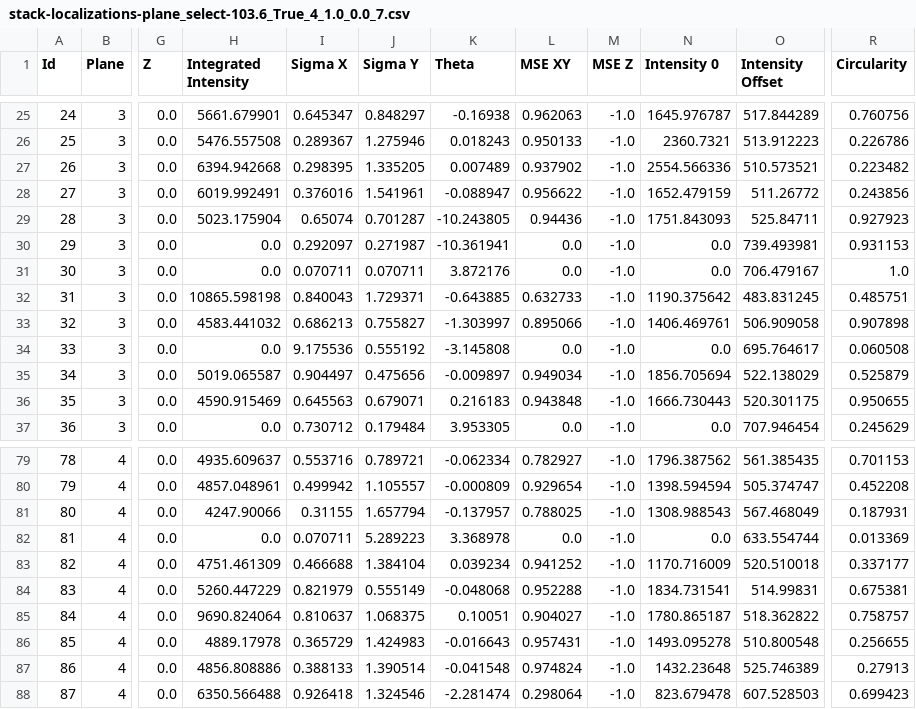
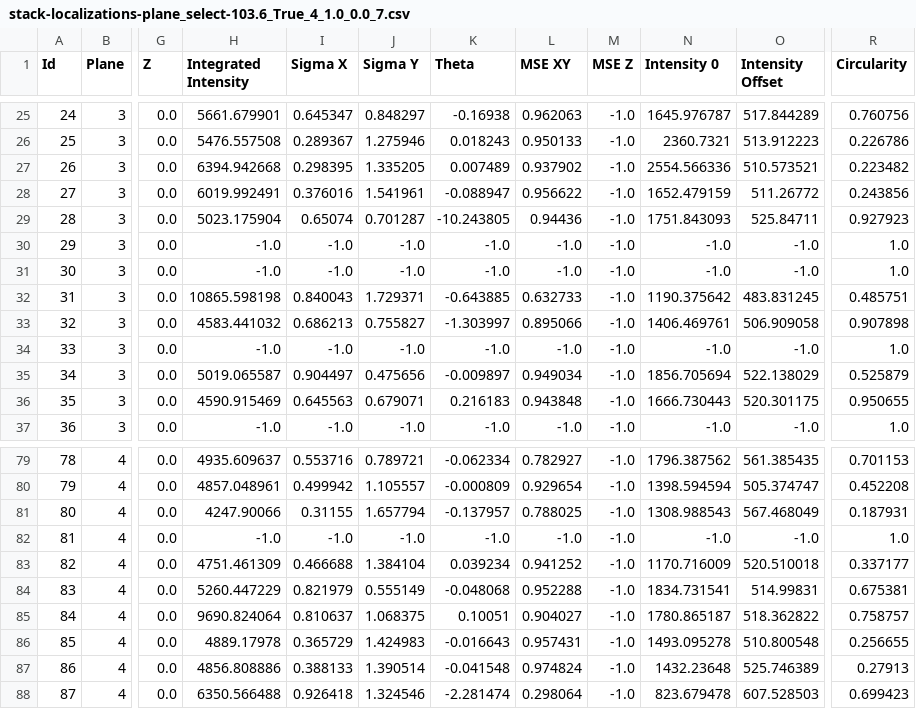
Before and after one commit to tmonseigne/palm-tracer, a CSV file: palm_tracer/_tests/input/ref/stack-localizations-plane_select-103.6_True_4_1.0_0.0_7.csv, drawn as a sheet; only a part is shown, gaps mark what is left out; the diff covers the shown part only; the diff names each change by its address in the sheet, - before the commit and + after, or states it on an @@ line.

```diff
--- a/palm_tracer/_tests/input/ref/stack-localizations-plane_select-103.6_True_4_1.0_0.0_7.csv
+++ b/palm_tracer/_tests/input/ref/stack-localizations-plane_select-103.6_True_4_1.0_0.0_7.csv
-H30:H31 (Integrated Intensity): 0.0
+H30:H31 (Integrated Intensity): -1.0
-I30 (Sigma X): 0.292097
+I30 (Sigma X): -1.0
-J30 (Sigma Y): 0.271987
+J30 (Sigma Y): -1.0
-K30 (Theta): -10.361941
+K30 (Theta): -1.0
-L30:L31 (MSE XY): 0.0
+L30:L31 (MSE XY): -1.0
-N30:N31 (Intensity 0): 0.0
+N30:N31 (Intensity 0): -1.0
-O30 (Intensity Offset): 739.493981
+O30 (Intensity Offset): -1.0
-R30 (Circularity): 0.931153
+R30 (Circularity): 1.0
-I31 (Sigma X): 0.070711
+I31 (Sigma X): -1.0
-J31 (Sigma Y): 0.070711
+J31 (Sigma Y): -1.0
-K31 (Theta): 3.872176
+K31 (Theta): -1.0
-O31 (Intensity Offset): 706.479167
+O31 (Intensity Offset): -1.0
-H34 (Integrated Intensity): 0.0
+H34 (Integrated Intensity): -1.0
-I34 (Sigma X): 9.175536
+I34 (Sigma X): -1.0
-J34 (Sigma Y): 0.555192
+J34 (Sigma Y): -1.0
-K34 (Theta): -3.145808
+K34 (Theta): -1.0
-L34 (MSE XY): 0.0
+L34 (MSE XY): -1.0
-N34 (Intensity 0): 0.0
+N34 (Intensity 0): -1.0
-O34 (Intensity Offset): 695.764617
+O34 (Intensity Offset): -1.0
-R34 (Circularity): 0.060508
+R34 (Circularity): 1.0
-H37 (Integrated Intensity): 0.0
+H37 (Integrated Intensity): -1.0
-I37 (Sigma X): 0.730712
+I37 (Sigma X): -1.0
-J37 (Sigma Y): 0.179484
+J37 (Sigma Y): -1.0
-K37 (Theta): 3.953305
+K37 (Theta): -1.0
-L37 (MSE XY): 0.0
+L37 (MSE XY): -1.0
-N37 (Intensity 0): 0.0
+N37 (Intensity 0): -1.0
-O37 (Intensity Offset): 707.946454
+O37 (Intensity Offset): -1.0
-R37 (Circularity): 0.245629
+R37 (Circularity): 1.0
-H82 (Integrated Intensity): 0.0
+H82 (Integrated Intensity): -1.0
-I82 (Sigma X): 0.070711
+I82 (Sigma X): -1.0
-J82 (Sigma Y): 5.289223
+J82 (Sigma Y): -1.0
-K82 (Theta): 3.368978
+K82 (Theta): -1.0
-L82 (MSE XY): 0.0
+L82 (MSE XY): -1.0
-N82 (Intensity 0): 0.0
+N82 (Intensity 0): -1.0
-O82 (Intensity Offset): 633.554744
+O82 (Intensity Offset): -1.0
-R82 (Circularity): 0.013369
+R82 (Circularity): 1.0
```
Also changed, not shown: 40 edited cells elsewhere in this file, palm_tracer/_tests/input/ref/stack-localizations-103.6_False_0_1.0_0.0_7.csv, palm_tracer/_tests/input/ref/stack-localizations-103.6_False_4_1.0_0.0_7.csv, 12 other files.
